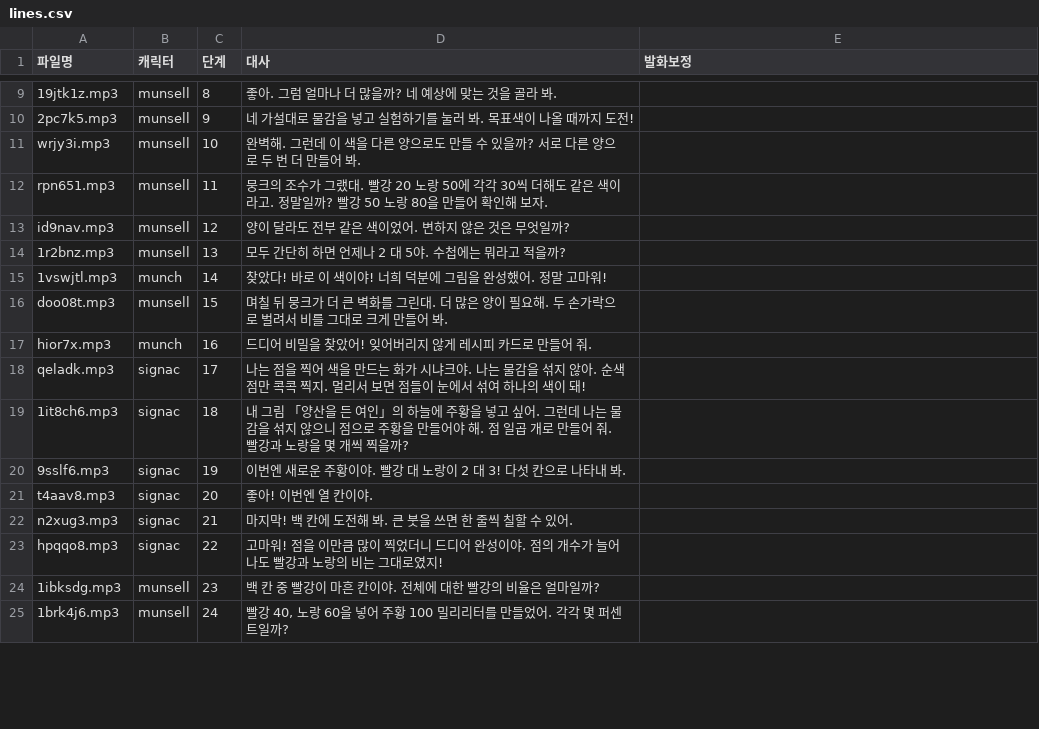
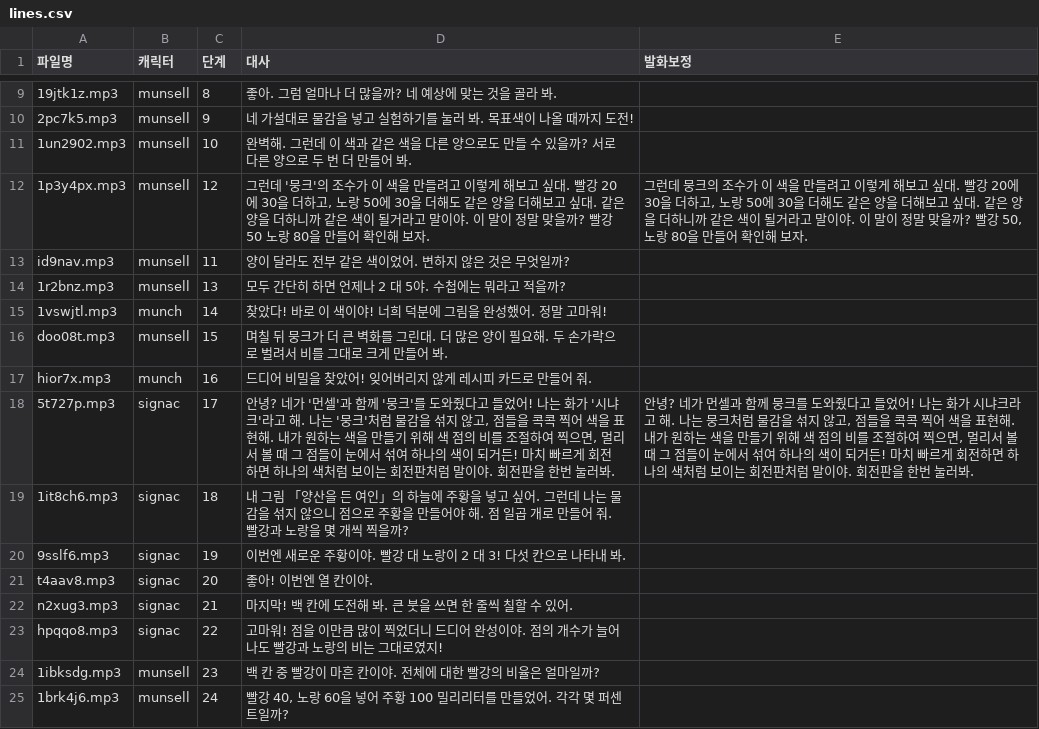
Before and after one commit to yhl5286-design/ratiosense-dev, a CSV file: v4/tts/lines.csv, drawn as a sheet; only a part is shown, gaps mark what is left out; removed rows and columns are numbered as before the commit, all else as after; the diff covers the shown part only; the diff names each change by its address in the sheet, - before the commit and + after, or states it on an @@ line.

```diff
--- a/v4/tts/lines.csv
+++ b/v4/tts/lines.csv
-A11 (파일명): wrjy3i.mp3
+A11 (파일명): 1un2902.mp3
-D11 (대사): …이 색을 다른…
+D11 (대사): …이 색과 같은 색을 다른…
-row 12: rpn651.mp3 | munsell | 11 | 뭉크의 조수가 그랬대. 빨강 20 노랑 50에 각각 30씩 더해도 같은 색이라고. 정말일까? 빨강 50 노랑 80을 만들어 확인해 보자.
+row 12: 1p3y4px.mp3 | munsell | 12 | 그런데 '뭉크'의 조수가 이 색을 만들려고 이렇게 해보고 싶대. 빨강 20에 30을 더하고, 노랑 50에 30을 더해도 같은 양을 더해보고 싶대. 같은 양을 더하니까 같은 색이 될거라고 말이야. 이 말이 정말 맞을까? 빨강 50 노랑 80을 만들어 확인해 보자. | 그런데 뭉크의 조수가 이 색을 만들려고 이렇게 해보고 싶대. 빨강 20에 30을 더하고, 노랑 50에 30을 더해도 같은 양을 더해보고 싶대. 같은 양을 더하니까 같은 색이 될거라고 말이야. 이 말이 정말 맞을까? 빨강 50, 노랑 80을 만들어 확인해 보자.
-C13 (단계): 12
+C13 (단계): 11
-row 18: qeladk.mp3 | signac | 17 | 나는 점을 찍어 색을 만드는 화가 시냐크야. 나는 물감을 섞지 않아. 순색 점만 콕콕 찍지. 멀리서 보면 점들이 눈에서 섞여 하나의 색이 돼!
+row 18: 5t727p.mp3 | signac | 17 | 안녕? 네가 '먼셀'과 함께 '뭉크'를 도와줬다고 들었어! 나는 화가 '시냐크'라고 해. 나는 '뭉크'처럼 물감을 섞지 않고, 점들을 콕콕 찍어 색을 표현해. 내가 원하는 색을 만들기 위해 색 점의 비를 조절하여 찍으면, 멀리서 볼 때 그 점들이 눈에서 섞여 하나의 색이 되거든! 마치 빠르게 회전하면 하나의 색처럼 보이는 회전판처럼 말이야. 회전판을 한번 눌러봐. | 안녕? 네가 먼셀과 함께 뭉크를 도와줬다고 들었어! 나는 화가 시냐크라고 해. 나는 뭉크처럼 물감을 섞지 않고, 점들을 콕콕 찍어 색을 표현해. 내가 원하는 색을 만들기 위해 색 점의 비를 조절하여 찍으면, 멀리서 볼 때 그 점들이 눈에서 섞여 하나의 색이 되거든! 마치 빠르게 회전하면 하나의 색처럼 보이는 회전판처럼 말이야. 회전판을 한번 눌러봐.
```
Also changed, not shown: 21 added rows, 7 removed rows and 14 edited cells elsewhere in this file, 52 other files.
